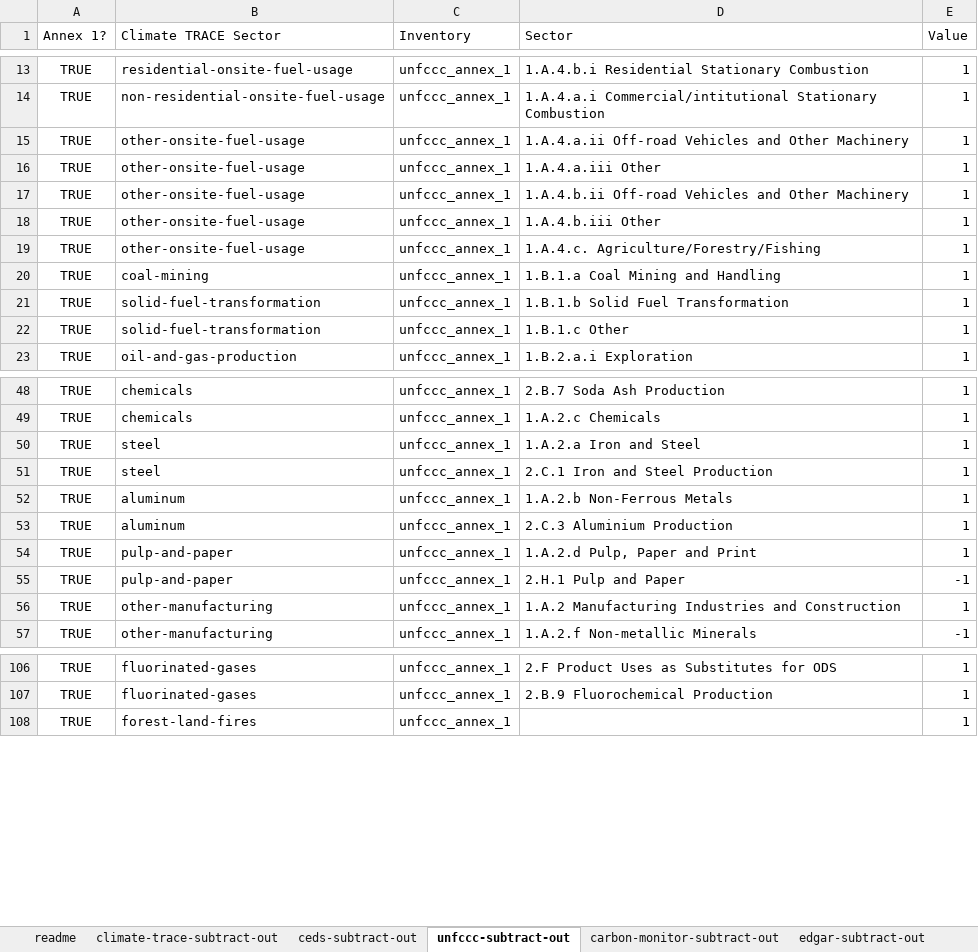
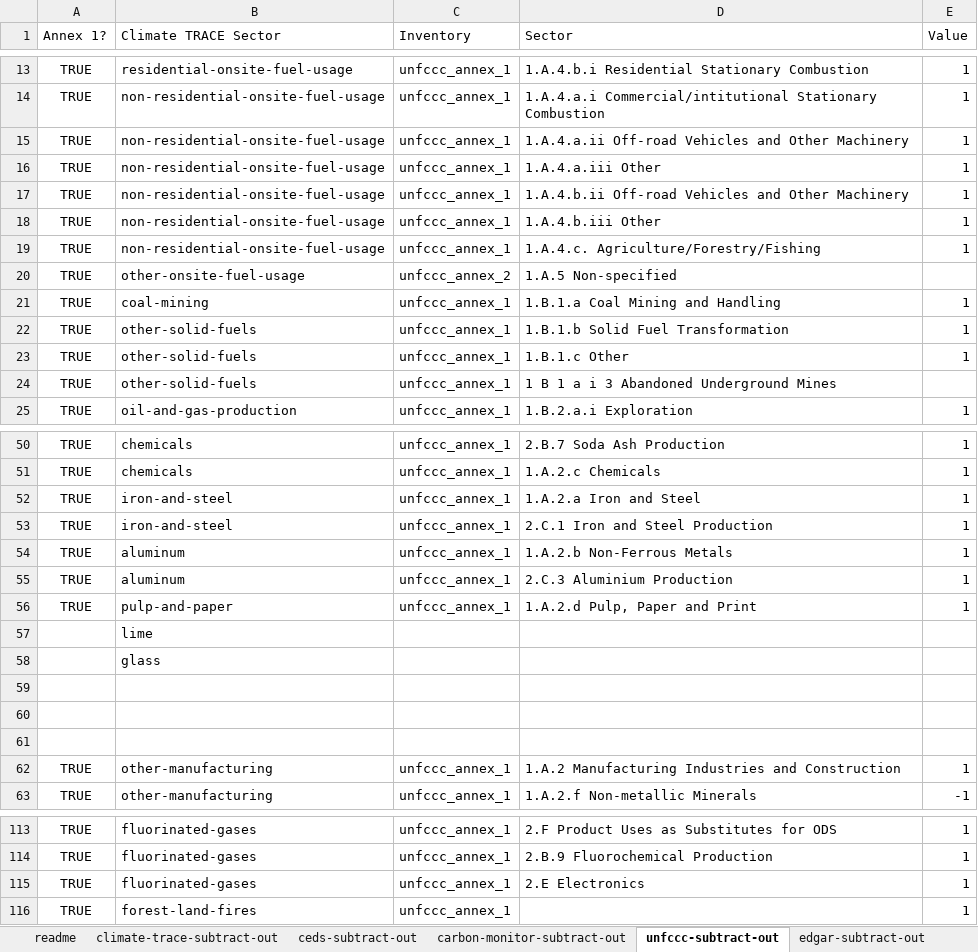
Before and after one commit to climatetracecoalition/climate-trace-tools, an Excel workbook: climate_trace_tools/compare/subtract_out/files/subtract-out-csv-crosswalks.xlsx, sheet unfccc-subtract-out, drawn as a sheet; only a part is shown, gaps mark what is left out; values as stored, in another font and other column widths than the file's, no borders; charts and pictures not drawn; addresses are those after the commit; the diff covers the shown part only; the diff names each change by its address in the sheet, - before the commit and + after, or states it on an @@ line.

Commit message:
created aggregate up and subtract out jsons based on updated crosswalk xlsx

```diff
--- a/climate_trace_tools/compare/subtract_out/files/subtract-out-csv-crosswalks.xlsx (sheet unfccc-subtract-out)
+++ b/climate_trace_tools/compare/subtract_out/files/subtract-out-csv-crosswalks.xlsx (sheet unfccc-subtract-out)
@@ sheet tab order changed: readme | climate-trace-subtract-out | ceds-subtract-out | carbon-monitor-subtract-out | unfccc-subtract-out | edgar-subtract-out @@
-B15:B19 (Climate TRACE Sector): other-onsite-fuel-usage
+B15:B19 (Climate TRACE Sector): non-residential-onsite-fuel-usage
+row 20: TRUE | other-onsite-fuel-usage | unfccc_annex_2 | 1.A.5 Non-specified
-B22:B23 (Climate TRACE Sector): solid-fuel-transformation
+B22:B23 (Climate TRACE Sector): other-solid-fuels
+row 24: TRUE | other-solid-fuels | unfccc_annex_1 | 1 B 1 a i 3 Abandoned Underground Mines
-B52:B53 (Climate TRACE Sector): steel
+B52:B53 (Climate TRACE Sector): iron-and-steel
+row 57:  | lime
+row 58:  | glass
-row 59: TRUE | pulp-and-paper | unfccc_annex_1 | 2.H.1 Pulp and Paper | -1
+row 59: (empty)
+row 60: (empty)
+row 61: (empty)
+row 115: TRUE | fluorinated-gases | unfccc_annex_1 | 2.E Electronics | 1
```
Also changed, not shown: 1 added row and 7 edited cells elsewhere in this sheet, sheet edgar-subtract-out, sheet ceds-subtract-out, sheet climate-trace-subtract-out, sheet faostat-subtract-out, sheet cait-subtract-out, formulas that keep their value, 10 other files.
